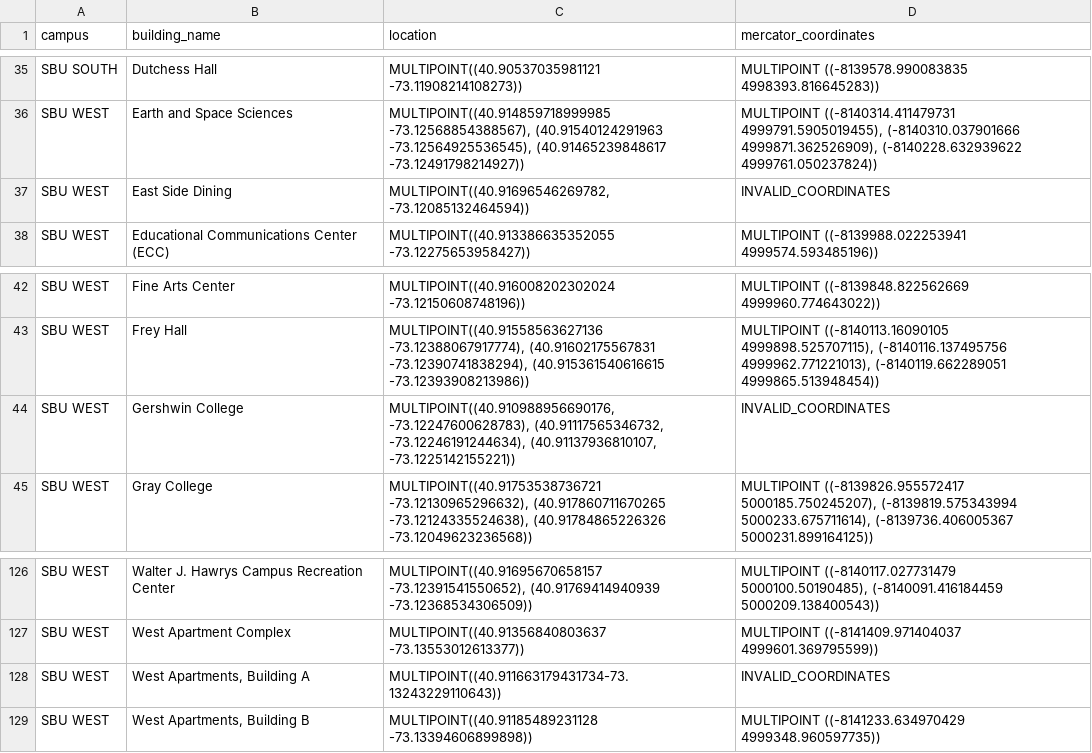
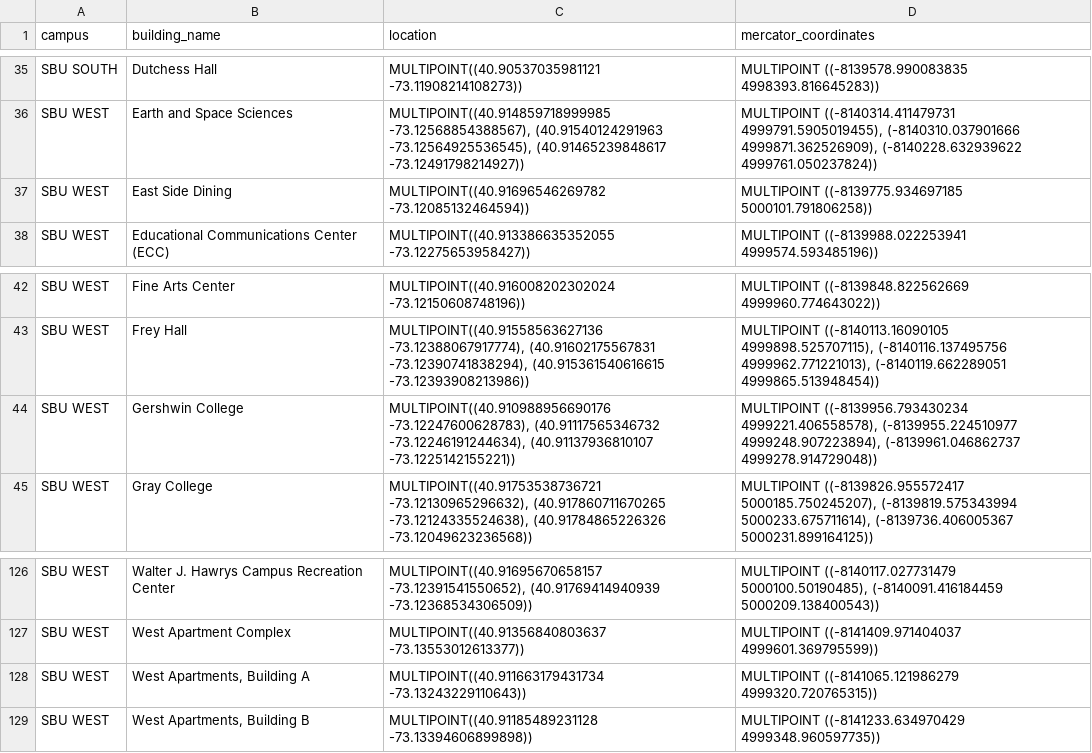
Before and after one commit to dane-meister/Parking4SBU, a CSV file: server/csv/buildings_with_mercator.csv, drawn as a sheet; only a part is shown, gaps mark what is left out.

Commit message:
Fix improper formatting in csv files for buildings

```diff
--- a/server/csv/buildings_with_mercator.csv
+++ b/server/csv/buildings_with_mercator.csv
@@ -36,3 +36,3 @@ SBU SOUTH,Dutchess Hall,MULTIPOINT((40.90537035981121 -73.11908214108273)),MULTI
 SBU WEST,Earth and Space Sciences,"MULTIPOINT((40.914859718999985 -73.12568854388567), (40.91540124291963 -73.12564925536545), (40.91465239848617 -73.12491798214927))","MULTIPOINT ((-8140314.411479731 4999791.5905019455), (-8140310.037901666 4999871.362526909), (-8140228.632939622 4999761.050237824))"
-SBU WEST,East Side Dining,"MULTIPOINT((40.91696546269782, -73.12085132464594))",INVALID_COORDINATES
+SBU WEST,East Side Dining,MULTIPOINT((40.91696546269782 -73.12085132464594)),MULTIPOINT ((-8139775.934697185 5000101.791806258))
 SBU WEST,Educational Communications Center (ECC),MULTIPOINT((40.913386635352055 -73.12275653958427)),MULTIPOINT ((-8139988.022253941 4999574.593485196))
@@ -43,3 +43,3 @@ SBU WEST,Fine Arts Center,MULTIPOINT((40.916008202302024 -73.12150608748196)),MU
 SBU WEST,Frey Hall,"MULTIPOINT((40.91558563627136 -73.12388067917774), (40.91602175567831 -73.12390741838294), (40.915361540616615 -73.12393908213986))","MULTIPOINT ((-8140113.16090105 4999898.525707115), (-8140116.137495756 4999962.771221013), (-8140119.662289051 4999865.513948454))"
-SBU WEST,Gershwin College,"MULTIPOINT((40.910988956690176, -73.12247600628783), (40.91117565346732, -73.12246191244634), (40.91137936810107, -73.1225142155221))",INVALID_COORDINATES
+SBU WEST,Gershwin College,"MULTIPOINT((40.910988956690176 -73.12247600628783), (40.91117565346732 -73.12246191244634), (40.91137936810107 -73.1225142155221))","MULTIPOINT ((-8139956.793430234 4999221.406558578), (-8139955.224510977 4999248.907223894), (-8139961.046862737 4999278.914729048))"
 SBU WEST,Gray College,"MULTIPOINT((40.91753538736721 -73.12130965296632), (40.917860711670265 -73.12124335524638), (40.91784865226326 -73.12049623236568))","MULTIPOINT ((-8139826.955572417 5000185.750245207), (-8139819.575343994 5000233.675711614), (-8139736.406005367 5000231.899164125))"
@@ -127,3 +127,3 @@ SBU WEST,Walter J. Hawrys Campus Recreation Center,"MULTIPOINT((40.9169567065815
 SBU WEST,West Apartment Complex,MULTIPOINT((40.91356840803637 -73.13553012613377)),MULTIPOINT ((-8141409.971404037 4999601.369795599))
-SBU WEST,"West Apartments, Building A",MULTIPOINT((40.911663179431734-73.13243229110643)),INVALID_COORDINATES
+SBU WEST,"West Apartments, Building A",MULTIPOINT((40.911663179431734 -73.13243229110643)),MULTIPOINT ((-8141065.121986279 4999320.720765315))
 SBU WEST,"West Apartments, Building B",MULTIPOINT((40.91185489231128 -73.13394606899898)),MULTIPOINT ((-8141233.634970429 4999348.960597735))
```
Also changed, not shown: server/csv/buildings_data.csv.
